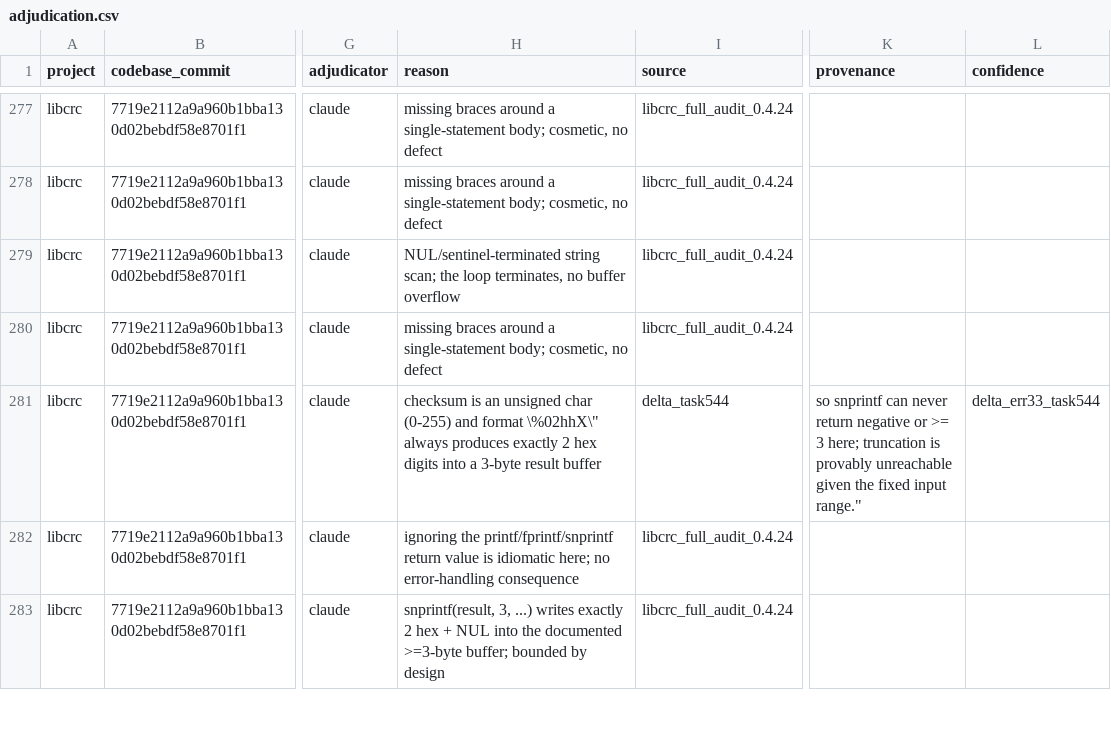
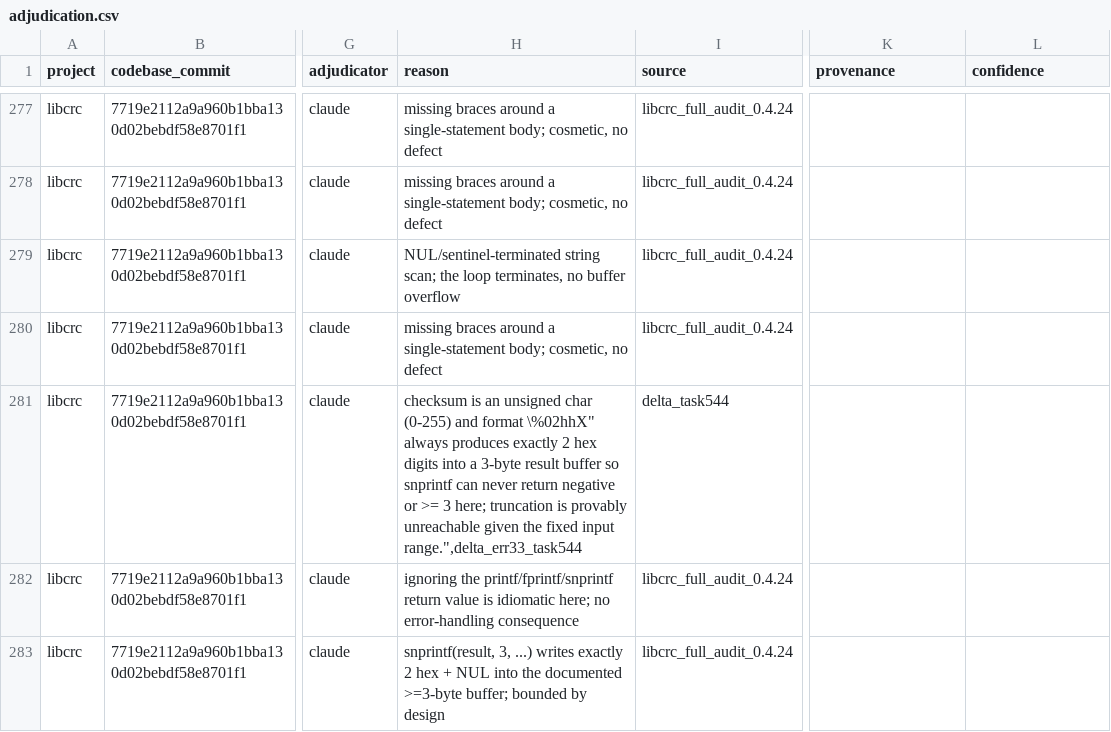
Before and after one commit to brandon-arrendondo/benchmark_adjudication, a CSV file: data/libcrc/adjudication.csv, drawn as a sheet; only a part is shown, gaps mark what is left out; the diff names each change by its address in the sheet, - before the commit and + after, or states it on an @@ line.

```diff
--- a/data/libcrc/adjudication.csv
+++ b/data/libcrc/adjudication.csv
-H281 (reason): …and format \%02hhX\" always produces exactly 2 hex digits into a 3-byte result buffer
+H281 (reason): …and format \%02hhX" always produces exactly 2 hex digits into a 3-byte result buffer so snprintf can never return negative or >= 3 here; truncation is provably unreachable given the fixed input range.",delta_err33_task544
-K281 (provenance): so snprintf can never return negative or >= 3 here; truncation is provably unreachable given the fixed input range."
+K281 (provenance): (empty)
-L281 (confidence): delta_err33_task544
+L281 (confidence): (empty)
```
Also changed, not shown: 9 other files.
